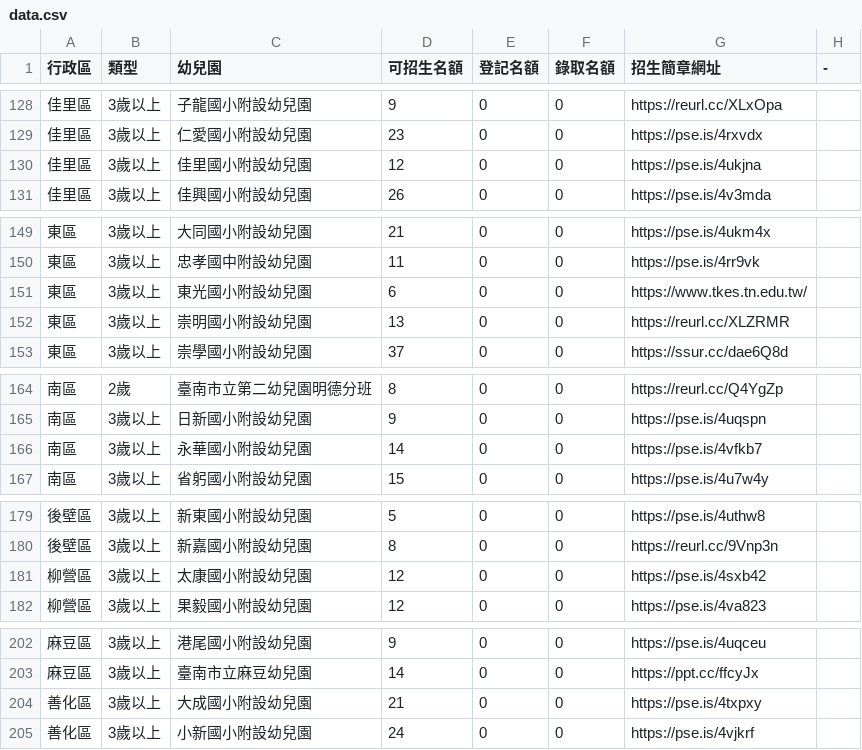
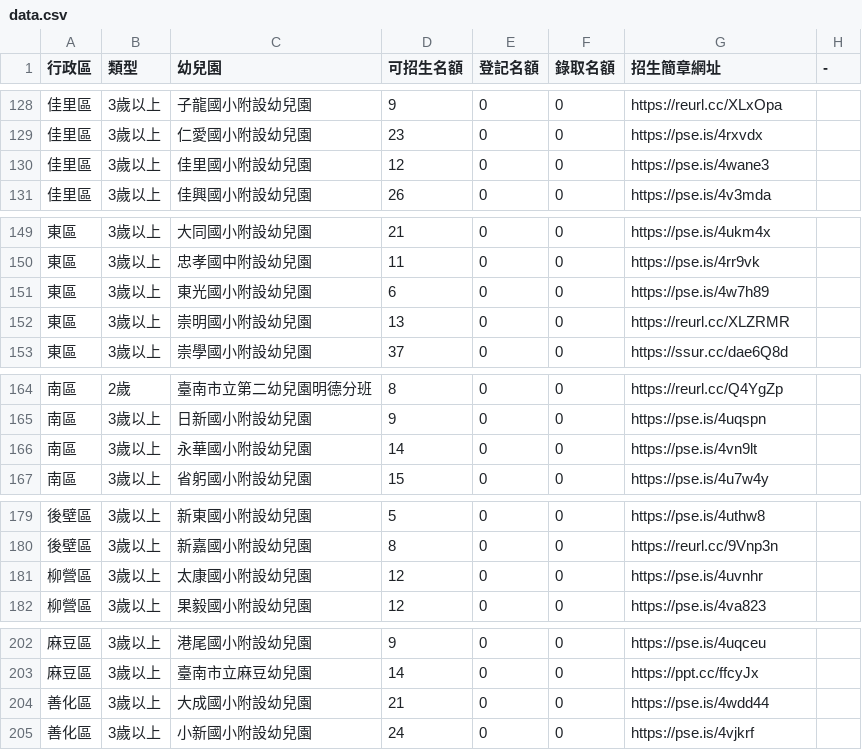
Before and after one commit to kiang/kid.tn.edu.tw, a CSV file: data/2023/data.csv, drawn as a sheet; only a part is shown, gaps mark what is left out; the diff covers the shown part only.

```diff
--- a/data/2023/data.csv
+++ b/data/2023/data.csv
@@ -129,3 +129,3 @@
 佳里區,3歲以上,仁愛國小附設幼兒園,23,0,0,https://pse.is/4rxvdx,
-佳里區,3歲以上,佳里國小附設幼兒園,12,0,0,https://pse.is/4ukjna,
+佳里區,3歲以上,佳里國小附設幼兒園,12,0,0,https://pse.is/4wane3,
 佳里區,3歲以上,佳興國小附設幼兒園,26,0,0,https://pse.is/4v3mda,
@@ -150,3 +150,3 @@
 "東區 ",3歲以上,忠孝國中附設幼兒園,11,0,0,https://pse.is/4rr9vk,
-"東區 ",3歲以上,東光國小附設幼兒園,6,0,0,https://www.tkes.tn.edu.tw/,
+"東區 ",3歲以上,東光國小附設幼兒園,6,0,0,https://pse.is/4w7h89,
 "東區 ",3歲以上,崇明國小附設幼兒園,13,0,0,https://reurl.cc/XLZRMR,
@@ -165,3 +165,3 @@
 "南區 ",3歲以上,日新國小附設幼兒園,9,0,0,https://pse.is/4uqspn,
-"南區 ",3歲以上,永華國小附設幼兒園,14,0,0,https://pse.is/4vfkb7,
+"南區 ",3歲以上,永華國小附設幼兒園,14,0,0,https://pse.is/4vn9lt,
 "南區 ",3歲以上,省躬國小附設幼兒園,15,0,0,https://pse.is/4u7w4y,
@@ -180,3 +180,3 @@
 後壁區,3歲以上,新嘉國小附設幼兒園,8,0,0,https://reurl.cc/9Vnp3n,
-柳營區,3歲以上,太康國小附設幼兒園,12,0,0,https://pse.is/4sxb42,
+柳營區,3歲以上,太康國小附設幼兒園,12,0,0,https://pse.is/4uvnhr,
 柳營區,3歲以上,果毅國小附設幼兒園,12,0,0,https://pse.is/4va823,
@@ -203,3 +203,3 @@
 麻豆區,3歲以上,臺南市立麻豆幼兒園,14,0,0,https://ppt.cc/ffcyJx,
-善化區,3歲以上,大成國小附設幼兒園,21,0,0,https://pse.is/4txpxy,
+善化區,3歲以上,大成國小附設幼兒園,21,0,0,https://pse.is/4wdd44,
 善化區,3歲以上,小新國小附設幼兒園,24,0,0,https://pse.is/4vjkrf,
```
Also changed, not shown: 13 edited cells elsewhere in this file, 1 other file.
